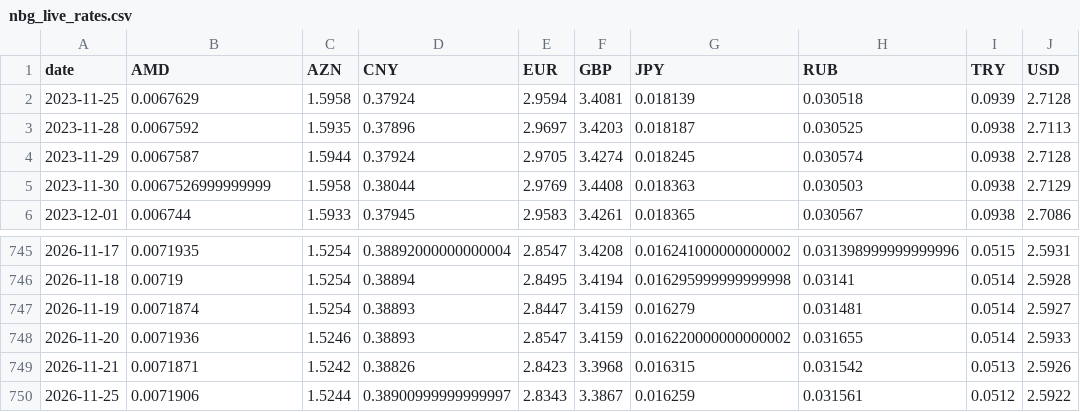
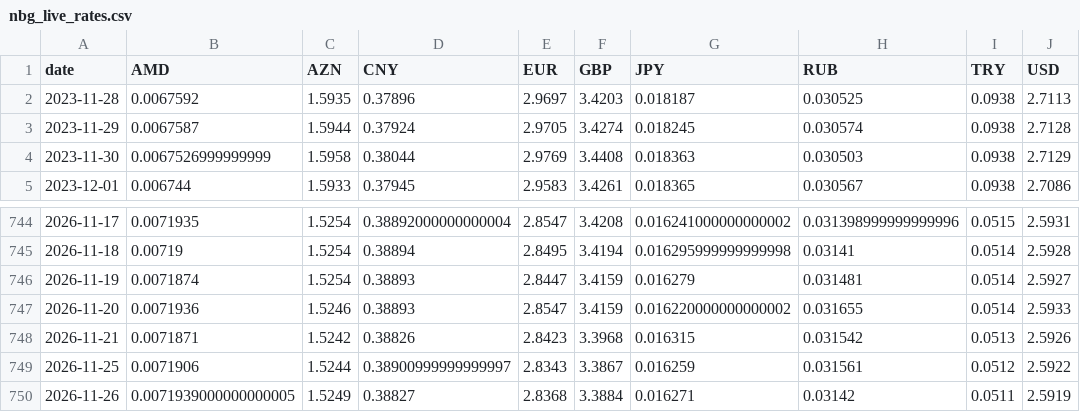
Before and after one commit to SIMKYOUNGHWAN/new, a CSV file: gel_data/nbg_live_rates.csv, drawn as a sheet; only a part is shown, gaps mark what is left out; removed rows and columns are numbered as before the commit, all else as after; the diff names each change by its address in the sheet, - before the commit and + after, or states it on an @@ line.

```diff
--- a/gel_data/nbg_live_rates.csv
+++ b/gel_data/nbg_live_rates.csv
-row 2: 2023-11-25 | 0.0067629 | 1.5958 | 0.37924 | 2.9594 | 3.4081 | 0.018139 | 0.030518 | 0.0939 | 2.7128
+row 750: 2026-11-26 | 0.0071939000000000005 | 1.5249 | 0.38827 | 2.8368 | 3.3884 | 0.016271 | 0.03142 | 0.0511 | 2.5919
```
Also changed, not shown: 2 other files.
